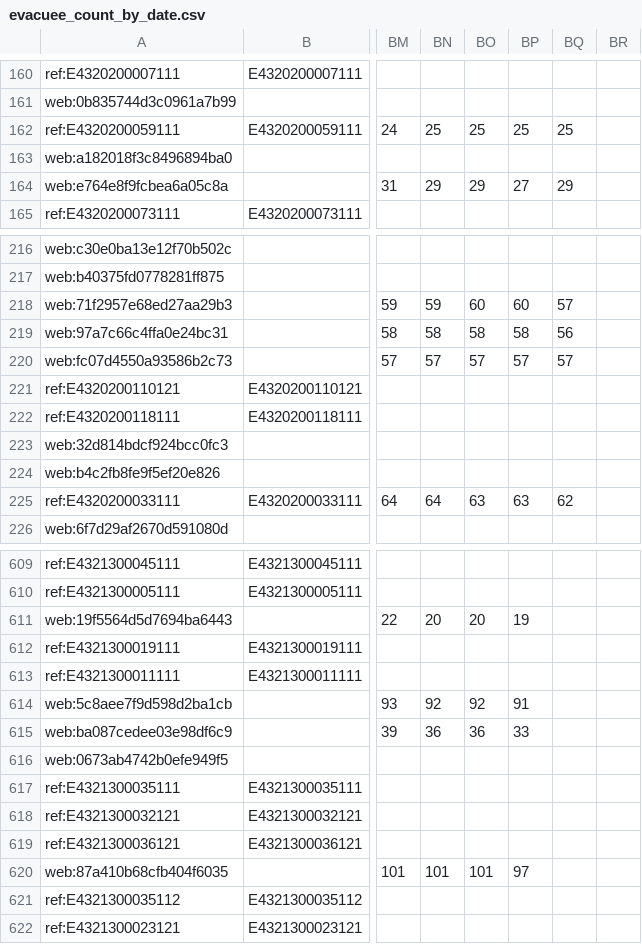
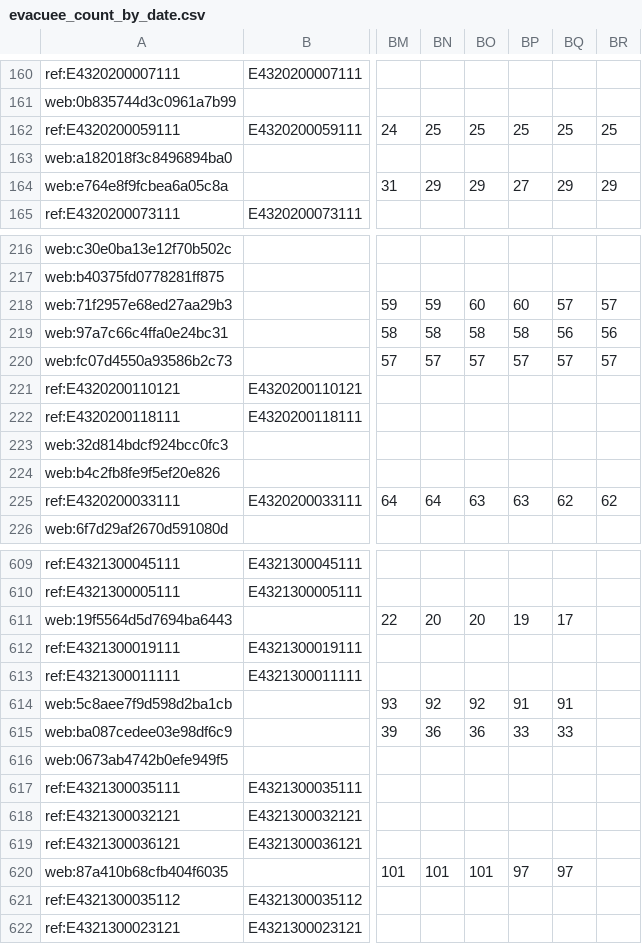
Before and after one commit to GISPHN/kumamoto-shelter-archive, a CSV file: data/evacuee_count_by_date.csv, drawn as a sheet; only a part is shown, gaps mark what is left out; the diff covers the shown part only; the diff names each change by its address in the sheet, - before the commit and + after, or states it on an @@ line.

```diff
--- a/data/evacuee_count_by_date.csv
+++ b/data/evacuee_count_by_date.csv
-BR162: (empty)
+BR162: 25
-BR164: (empty)
+BR164: 29
-BR218: (empty)
+BR218: 57
-BR219: (empty)
+BR219: 56
-BR220: (empty)
+BR220: 57
-BR225: (empty)
+BR225: 62
-BQ611: (empty)
+BQ611: 17
-BQ614: (empty)
+BQ614: 91
-BQ615: (empty)
+BQ615: 33
-BQ620: (empty)
+BQ620: 97
```
Also changed, not shown: 11 edited cells elsewhere in this file, data/municipal_evacuees/latest_observations.csv, 3 other files.
